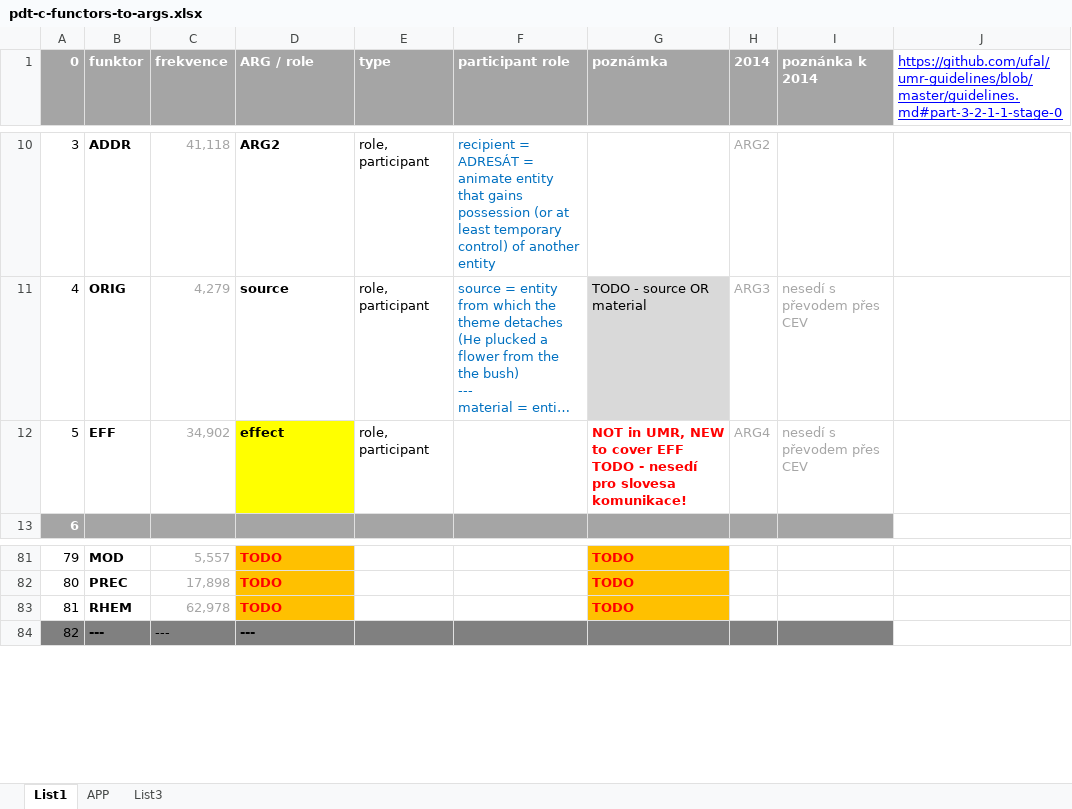
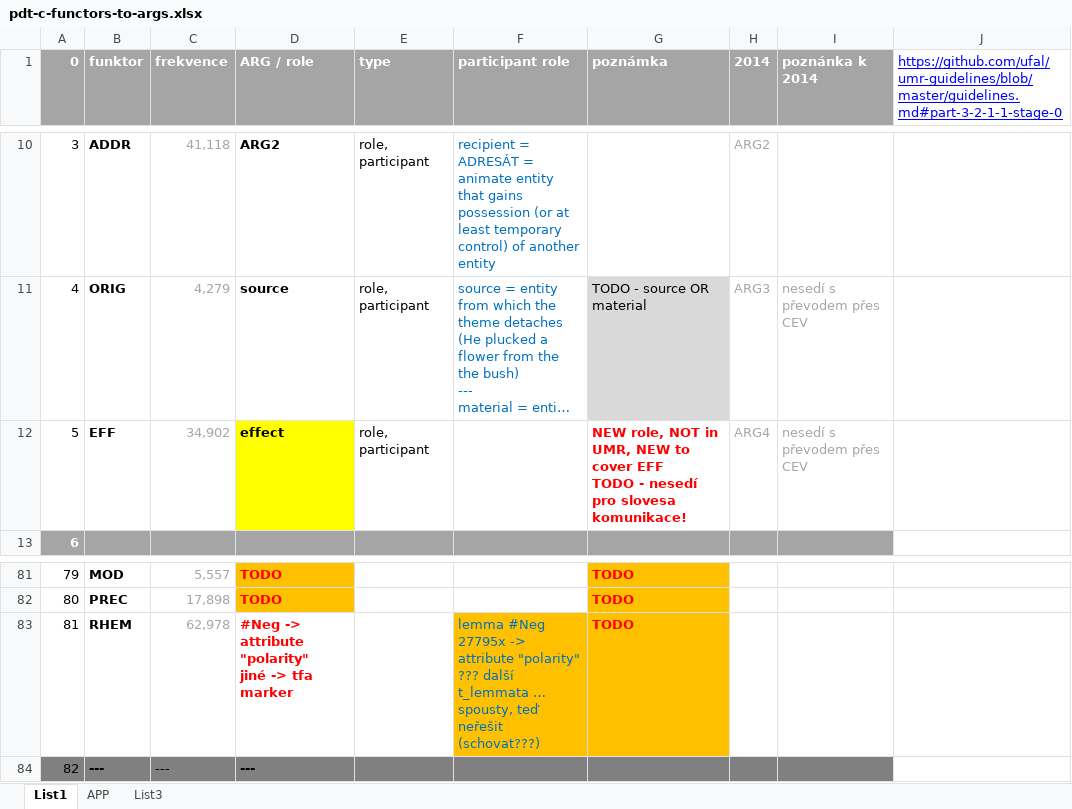
Before and after one commit to ufal/UMR, an Excel workbook: tecto2umr/pdt-c-functors-to-args.xlsx, sheet List1, drawn as a sheet; only a part is shown, gaps mark what is left out; long unchanged cells end in …; values as stored, in another font and other column widths than the file's, no borders; ↵ is a line break in a cell; the diff covers the shown part only; the diff names each change by its address in the sheet, - before the commit and + after, or states it on an @@ line.

```diff
--- a/tecto2umr/pdt-c-functors-to-args.xlsx (sheet List1)
+++ b/tecto2umr/pdt-c-functors-to-args.xlsx (sheet List1)
-G12 (poznámka): NOT in…
+G12 (poznámka): NEW role, NOT in…
-D83 (ARG / role): TODO
+D83 (ARG / role): #Neg -> attribute "polarity" ↵ jiné -> tfa marker
-D83 fill: #FFC000
+D83 fill: none
-F83 (participant role): (empty)
+F83 (participant role): lemma #Neg 27795x -> attribute "polarity" ↵ ??? další t_lemmata … spousty, teď neřešit (schovat???)
-F83 fill: none
+F83 fill: #FFC000
```
Also changed, not shown: 20 edited cells and cell formats elsewhere in this sheet.
